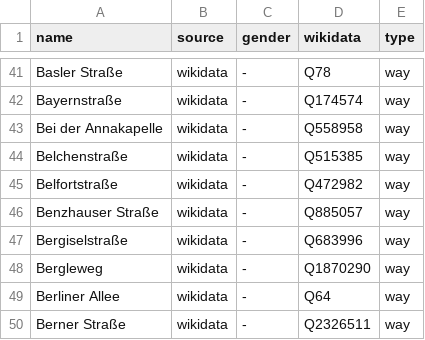
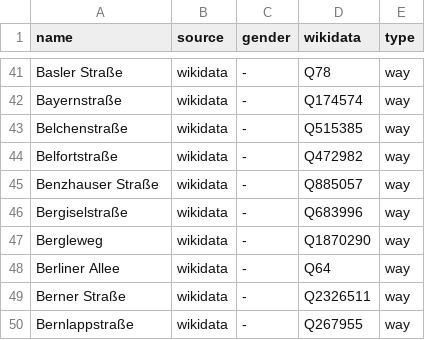
Before and after one commit to EqualStreetNames/equalstreetnames-freiburg-im-breisgau, a CSV file: data/gender.csv, drawn as a sheet; only a part is shown, gaps mark what is left out; the shorter side is filled out with more unchanged rows; the diff names each change by its address in the sheet, - before the commit and + after, or states it on an @@ line.

```diff
--- a/data/gender.csv
+++ b/data/gender.csv
-row 43: Bei der Annakapelle | wikidata | - | Q558958 | way
```
Also changed, not shown: data/other.csv, 4 other files.
